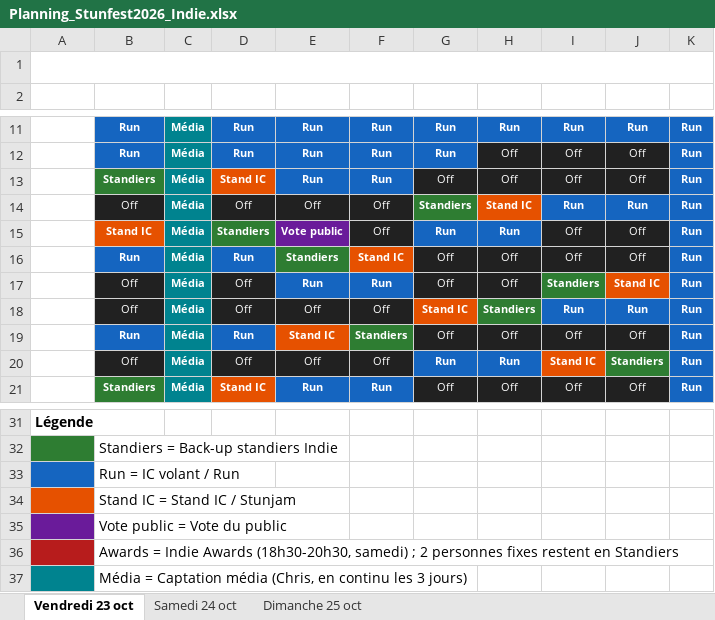
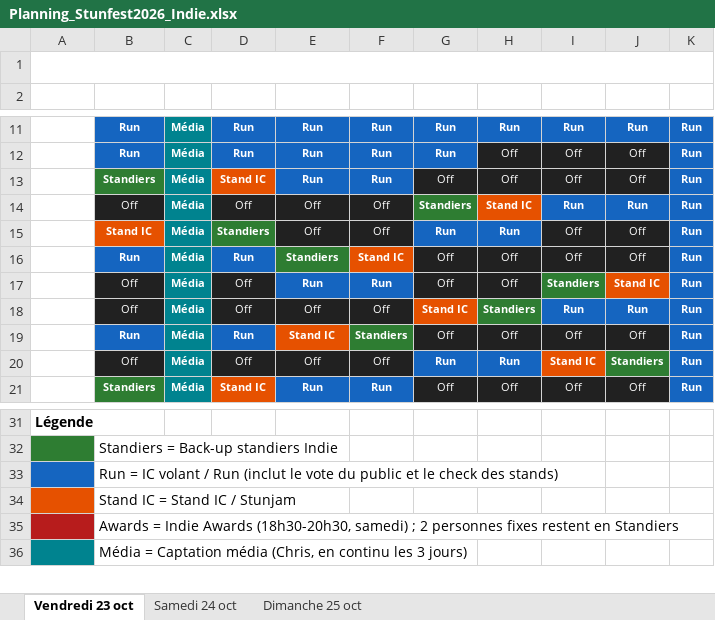
Before and after one commit to feoche/stun-indie-planning, an Excel workbook: Planning_Stunfest2026_Indie.xlsx, sheet Vendredi 23 oct, drawn as a sheet; only a part is shown, gaps mark what is left out; values as stored, in another font and other column widths than the file's, no borders; the diff names each change by its address in the sheet, - before the commit and + after, or states it on an @@ line.

Commit message:
Suppression du rôle Vote public (intégré au Run)

```diff
--- a/Planning_Stunfest2026_Indie.xlsx (sheet Vendredi 23 oct)
+++ b/Planning_Stunfest2026_Indie.xlsx (sheet Vendredi 23 oct)
-E15 (Florent): Vote public
+E15 (Florent): Off
@@ E15 fill: #6A1B9A → #212121, bold: on → off @@
-B33 (François): …/ Run
+B33 (François): …/ Run (inclut le vote du public et le check des stands)
-row 35:  | Vote public = Vote du public
```
Also changed, not shown: sheet Dimanche 25 oct, sheet Samedi 24 oct, 21 other files.
